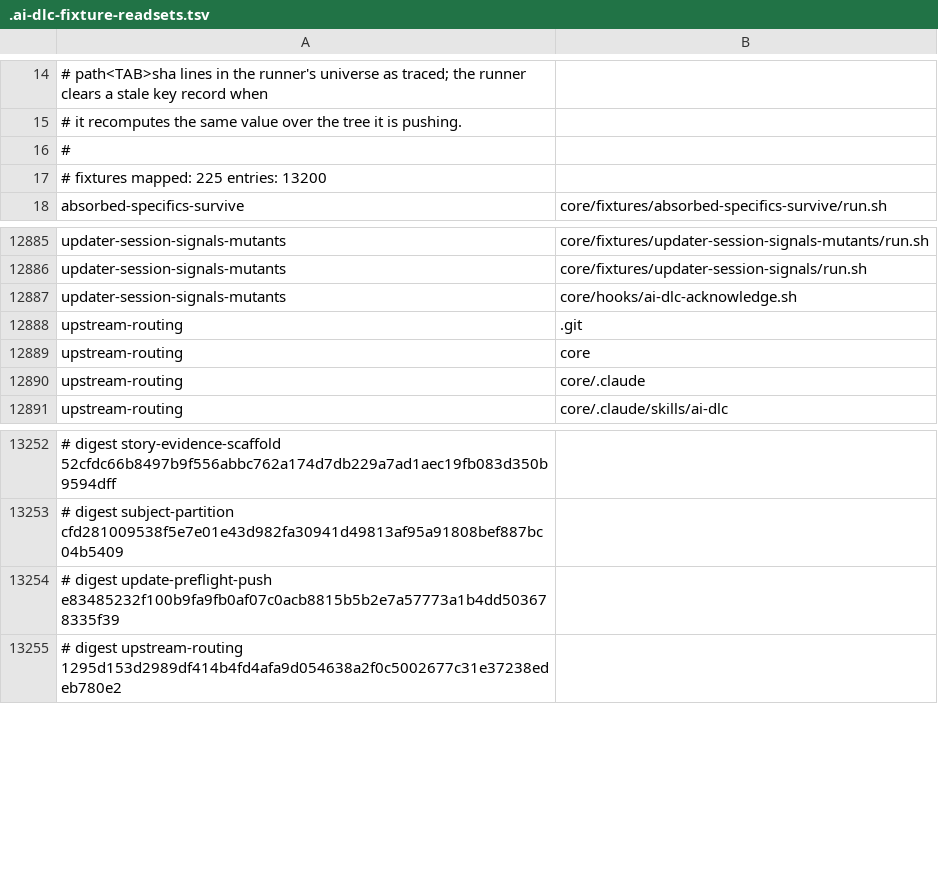
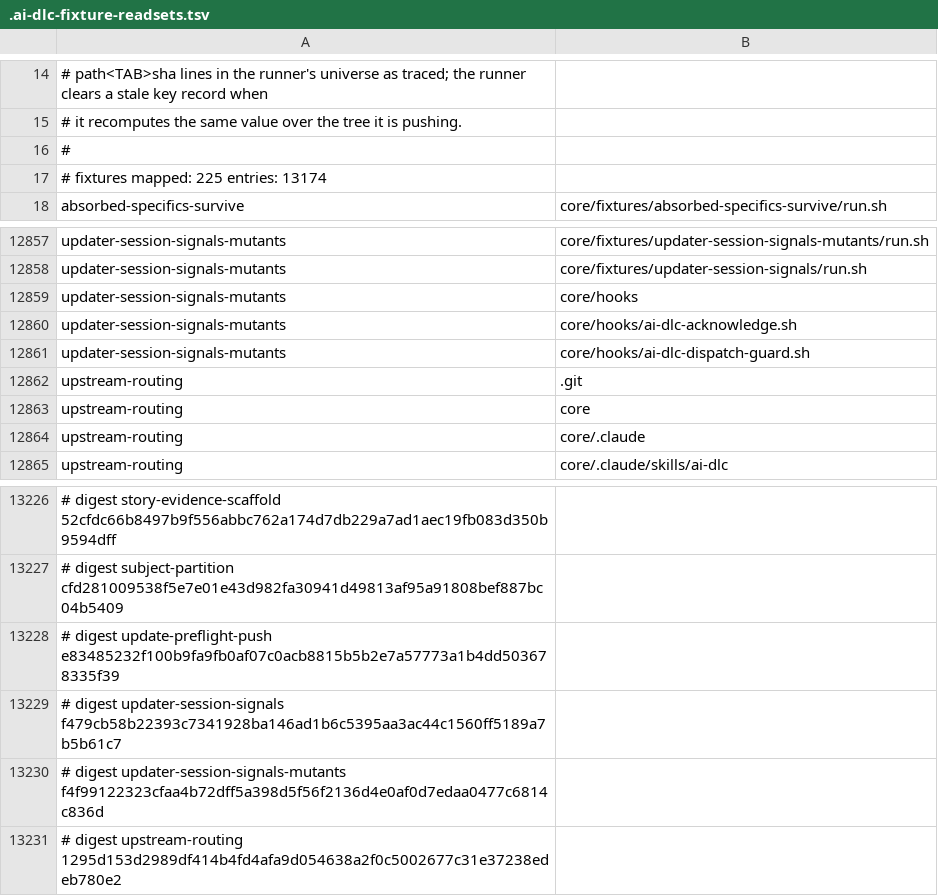
Before and after one commit to euron8/ai-dlc, a TSV file: .ai-dlc-fixture-readsets.tsv, drawn as a sheet; only a part is shown, gaps mark what is left out; the diff covers the shown part only; the diff names each change by its address in the sheet, - before the commit and + after, or states it on an @@ line.

```diff
--- a/.ai-dlc-fixture-readsets.tsv
+++ b/.ai-dlc-fixture-readsets.tsv
-A17: # fixtures mapped: 225 entries: 13200
+A17: # fixtures mapped: 225 entries: 13174
+row 12859: updater-session-signals-mutants | core/hooks
+row 12861: updater-session-signals-mutants | core/hooks/ai-dlc-dispatch-guard.sh
+row 13229: # digest updater-session-signals f479cb58b22393c7341928ba146ad1b6c5395aa3ac44c1560ff5189a7b5b61c7
+row 13230: # digest updater-session-signals-mutants f4f99122323cfaa4b72dff5a398d5f56f2136d4e0af0d7edaa0477c6814c836d
```
Also changed, not shown: 2 added rows and 30 removed rows elsewhere in this file, 39 other files.
